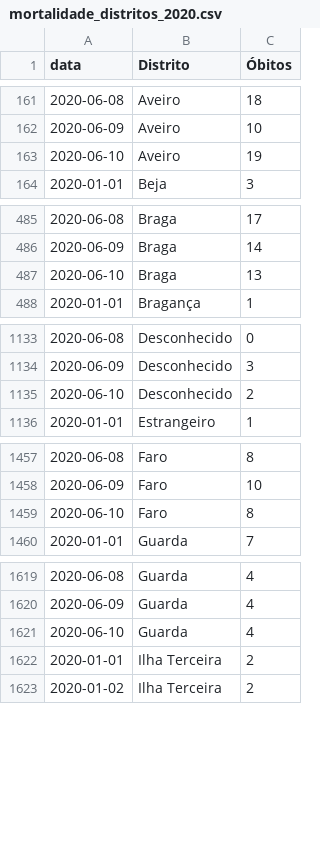
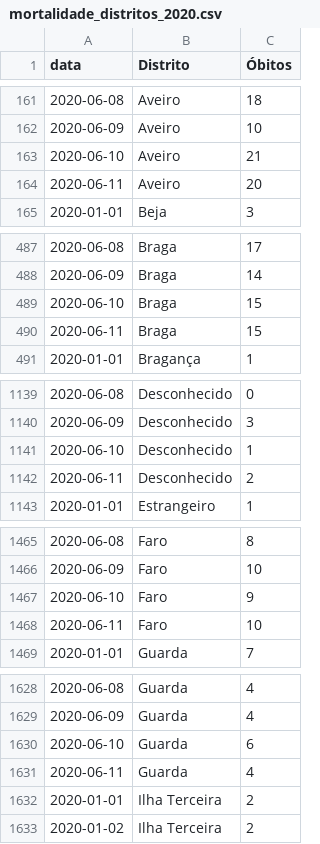
Before and after one commit to covid19pt/covid-19-pt-data, a CSV file: mortalidade_distritos_2020.csv, drawn as a sheet; only a part is shown, gaps mark what is left out; the diff covers the shown part only.

```diff
--- a/mortalidade_distritos_2020.csv
+++ b/mortalidade_distritos_2020.csv
@@ -162,3 +162,4 @@ data,Distrito,Óbitos
 2020-06-09,Aveiro,10
-2020-06-10,Aveiro,19
+2020-06-10,Aveiro,21
+2020-06-11,Aveiro,20
 2020-01-01,Beja,3
@@ -486,3 +488,4 @@ data,Distrito,Óbitos
 2020-06-09,Braga,14
-2020-06-10,Braga,13
+2020-06-10,Braga,15
+2020-06-11,Braga,15
 2020-01-01,Bragança,1
@@ -1134,3 +1140,4 @@ data,Distrito,Óbitos
 2020-06-09,Desconhecido,3
-2020-06-10,Desconhecido,2
+2020-06-10,Desconhecido,1
+2020-06-11,Desconhecido,2
 2020-01-01,Estrangeiro,1
@@ -1458,3 +1466,4 @@ data,Distrito,Óbitos
 2020-06-09,Faro,10
-2020-06-10,Faro,8
+2020-06-10,Faro,9
+2020-06-11,Faro,10
 2020-01-01,Guarda,7
@@ -1620,3 +1629,4 @@ data,Distrito,Óbitos
 2020-06-09,Guarda,4
-2020-06-10,Guarda,4
+2020-06-10,Guarda,6
+2020-06-11,Guarda,4
 2020-01-01,Ilha Terceira,2
```
Also changed, not shown: 26 added rows and 6 edited cells elsewhere in this file, mortalidade.csv.
